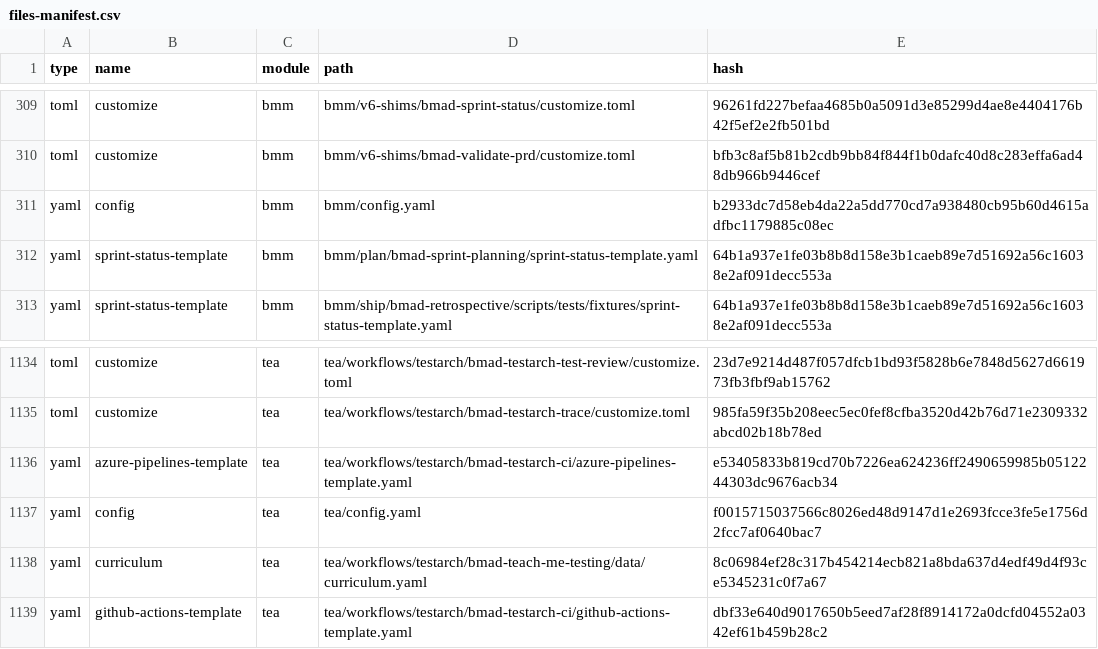
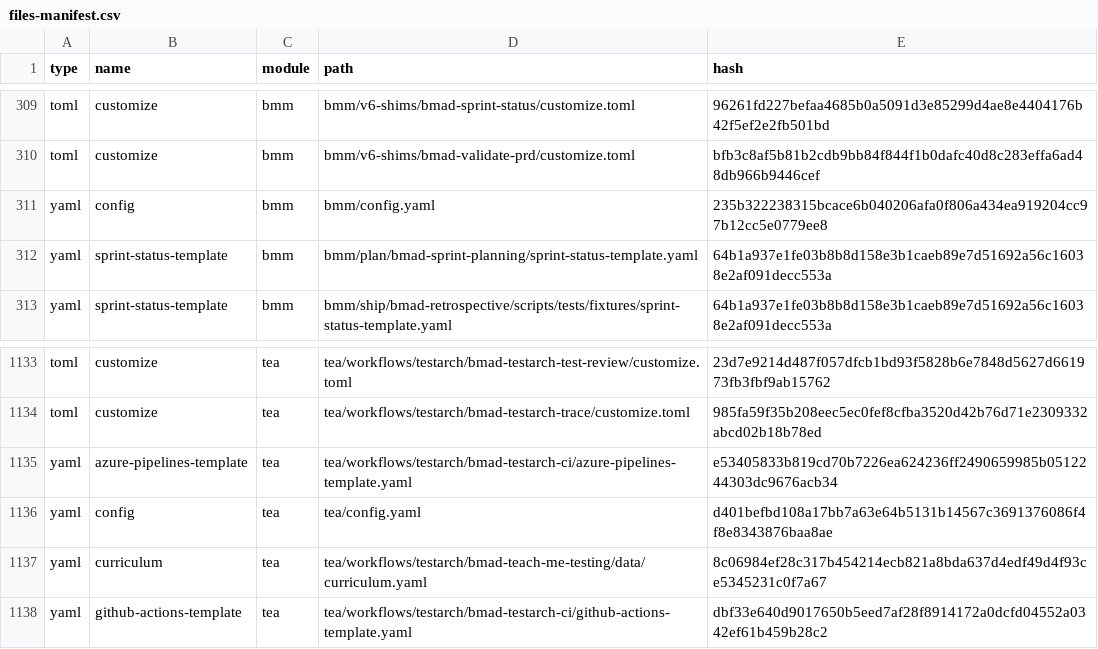
Before and after one commit to la-malice/la-malice.fr, a CSV file: _bmad/_config/files-manifest.csv, drawn as a sheet; only a part is shown, gaps mark what is left out; the diff covers the shown part only.

```diff
--- a/_bmad/_config/files-manifest.csv
+++ b/_bmad/_config/files-manifest.csv
@@ -310,3 +310,3 @@ type,name,module,path,hash
 "toml","customize","bmm","bmm/v6-shims/bmad-validate-prd/customize.toml","bfb3c8af5b81b2cdb9bb84f844f1b0dafc40d8c283effa6ad48db966b9446cef"
-"yaml","config","bmm","bmm/config.yaml","b2933dc7d58eb4da22a5dd770cd7a938480cb95b60d4615adfbc1179885c08ec"
+"yaml","config","bmm","bmm/config.yaml","235b322238315bcace6b040206afa0f806a434ea919204cc97b12cc5e0779ee8"
 "yaml","sprint-status-template","bmm","bmm/plan/bmad-sprint-planning/sprint-status-template.yaml","64b1a937e1fe03b8b8d158e3b1caeb89e7d51692a56c16038e2af091decc553a"
@@ -1136,3 +1135,3 @@ type,name,module,path,hash
 "yaml","azure-pipelines-template","tea","tea/workflows/testarch/bmad-testarch-ci/azure-pipelines-template.yaml","e53405833b819cd70b7226ea624236ff2490659985b0512244303dc9676acb34"
-"yaml","config","tea","tea/config.yaml","f0015715037566c8026ed48d9147d1e2693fcce3fe5e1756d2fcc7af0640bac7"
+"yaml","config","tea","tea/config.yaml","d401befbd108a17bb7a63e64b5131b14567c3691376086f4f8e8343876baa8ae"
 "yaml","curriculum","tea","tea/workflows/testarch/bmad-teach-me-testing/data/curriculum.yaml","8c06984ef28c317b454214ecb821a8bda637d4edf49d4f93ce5345231c0f7a67"
```
Also changed, not shown: 1 removed row and 6 edited cells elsewhere in this file, 9 other files.
